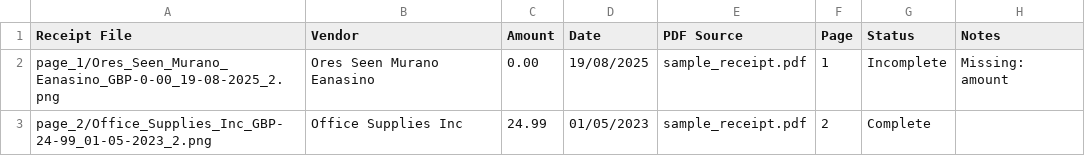
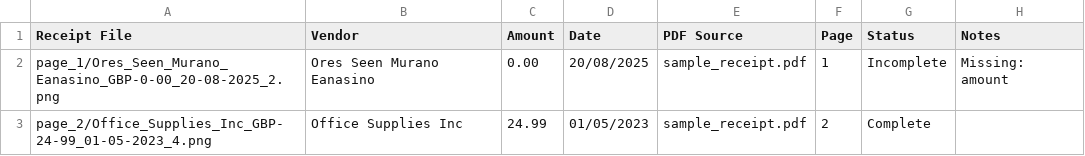
Before and after one commit to Dozi3/Receipt-detection-, a CSV file: test_processing_output/receipts_index.csv, drawn as a sheet.

```diff
--- a/test_processing_output/receipts_index.csv
+++ b/test_processing_output/receipts_index.csv
@@ -1,3 +1,3 @@
 Receipt File,Vendor,Amount,Date,PDF Source,Page,Status,Notes
-page_1/Ores_Seen_Murano_Eanasino_GBP-0-00_19-08-2025_2.png,Ores Seen Murano Eanasino,0.00,19/08/2025,sample_receipt.pdf,1,Incomplete,Missing: amount
-page_2/Office_Supplies_Inc_GBP-24-99_01-05-2023_2.png,Office Supplies Inc,24.99,01/05/2023,sample_receipt.pdf,2,Complete,
+page_1/Ores_Seen_Murano_Eanasino_GBP-0-00_20-08-2025_2.png,Ores Seen Murano Eanasino,0.00,20/08/2025,sample_receipt.pdf,1,Incomplete,Missing: amount
+page_2/Office_Supplies_Inc_GBP-24-99_01-05-2023_4.png,Office Supplies Inc,24.99,01/05/2023,sample_receipt.pdf,2,Complete,
```
Also changed, not shown: 12 other files.
